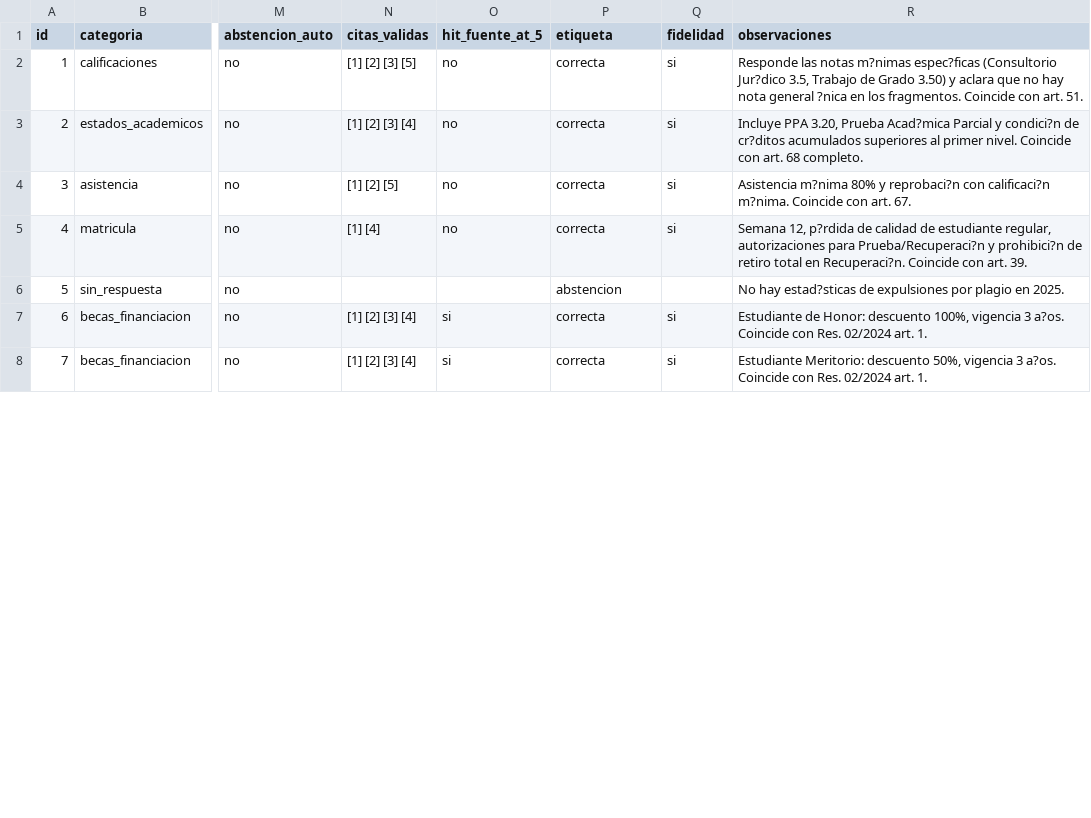
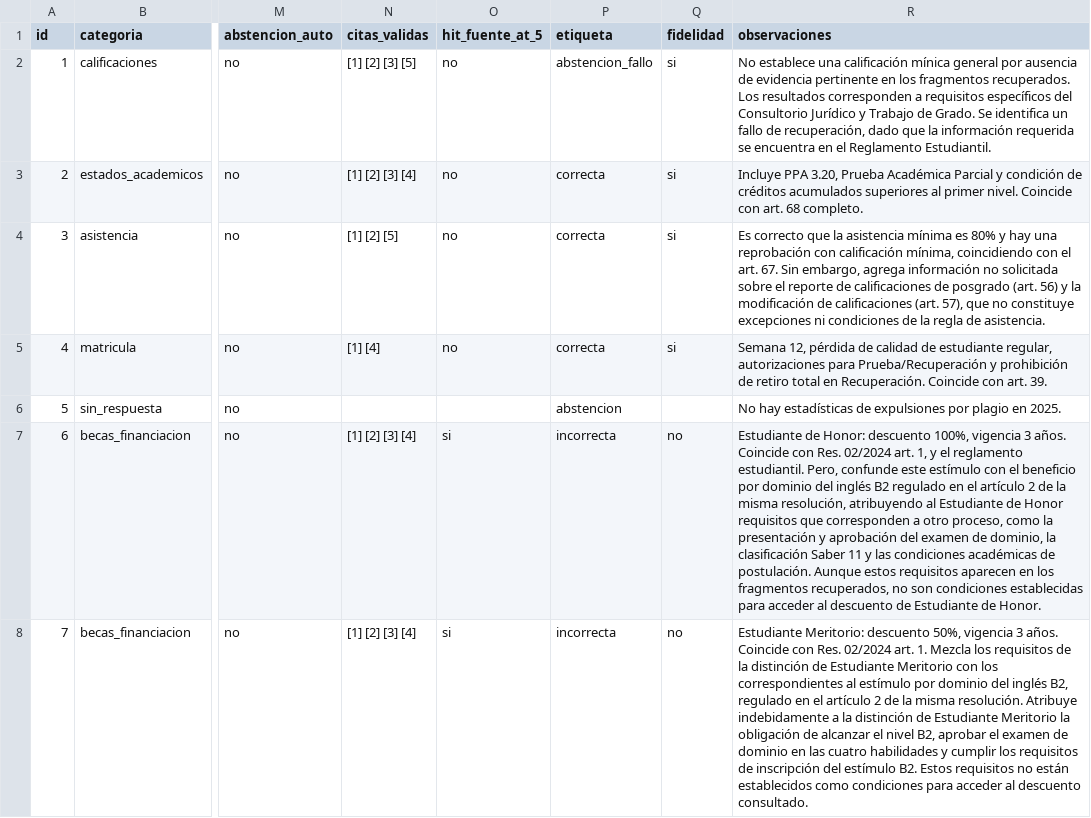
Before and after one commit to alexvirimi/ToolIA-Bot, a CSV file: rag_test/corridas/mejora80-final2-57/respuestas.csv, drawn as a sheet; only a part is shown, gaps mark what is left out; the diff covers the shown part only; the diff names each change by its address in the sheet, - before the commit and + after, or states it on an @@ line.

```diff
--- a/rag_test/corridas/mejora80-final2-57/respuestas.csv
+++ b/rag_test/corridas/mejora80-final2-57/respuestas.csv
-P2 (etiqueta): correcta
+P2 (etiqueta): abstencion_fallo
-R2 (observaciones): Responde las notas m?nimas espec?ficas (Consultorio Jur?dico 3.5, Trabajo de Grado 3.50) y aclara que no hay nota general ?nica en los fragmentos. Coincide con art. 51.
+R2 (observaciones): No establece una calificación mínica general por ausencia de evidencia pertinente en los fragmentos recuperados. Los resultados corresponden a requisitos específicos del Consultorio Jurídico y Trabajo de Grado. Se identifica un fallo de recuperación, dado que la información requerida se encuentra en el Reglamento Estudiantil.
-R3 (observaciones): …3.20, Prueba Acad?mica Parcial y condici?n de cr?ditos acumulados superiores…
+R3 (observaciones): …3.20, Prueba Académica Parcial y condición de créditos acumulados superiores…
-R4 (observaciones): Asistencia m?nima 80% y reprobaci?n con calificaci?n m?nima. Coincide con art. 67.
+R4 (observaciones): Es correcto que la asistencia mínima es 80% y hay una reprobación con calificación mínima, coincidiendo con el art. 67. Sin embargo, agrega información no solicitada sobre el reporte de calificaciones de posgrado (art. 56) y la modificación de calificaciones (art. 57), que no constituye excepciones ni condiciones de la regla de asistencia.
-R5 (observaciones): Semana 12, p?rdida de calidad de estudiante regular, autorizaciones para Prueba/Recuperaci?n y prohibici?n de retiro total en Recuperaci?n. Coincide con…
+R5 (observaciones): Semana 12, pérdida de calidad de estudiante regular, autorizaciones para Prueba/Recuperación y prohibición de retiro total en Recuperación. Coincide con…
-R6 (observaciones): No hay estad?sticas de expulsiones…
+R6 (observaciones): No hay estadísticas de expulsiones…
-P7:P8 (etiqueta): correcta
+P7:P8 (etiqueta): incorrecta
-Q7:Q8 (fidelidad): si
+Q7:Q8 (fidelidad): no
-R7 (observaciones): …vigencia 3 a?os. Coincide con Res. 02/2024 art. 1.
+R7 (observaciones): …vigencia 3 años. Coincide con Res. 02/2024 art. 1, y el reglamento estudiantil. Pero, confunde este estímulo con el beneficio por dominio del inglés B2 regulado en el artículo 2 de la misma resolución, atribuyendo al Estudiante de Honor requisitos que corresponden a otro proceso, como la presentación y aprobación del examen de dominio, la clasificación Saber 11 y las condiciones académicas de postulación. Aunque estos requisitos aparecen en los fragmentos recuperados, no son condiciones establecidas para acceder al descuento de Estudiante de Honor.
-R8 (observaciones): …vigencia 3 a?os. Coincide con Res. 02/2024 art. 1.
+R8 (observaciones): …vigencia 3 años. Coincide con Res. 02/2024 art. 1. Mezcla los requisitos de la distinción de Estudiante Meritorio con los correspondientes al estímulo por dominio del inglés B2, regulado en el artículo 2 de la misma resolución. Atribuye indebidamente a la distinción de Estudiante Meritorio la obligación de alcanzar el nivel B2, aprobar el examen de dominio en las cuatro habilidades y cumplir los requisitos de inscripción del estímulo B2. Estos requisitos no están establecidos como condiciones para acceder al descuento consultado.
```
Also changed, not shown: 21 edited cells elsewhere in this file, 2 other files.
